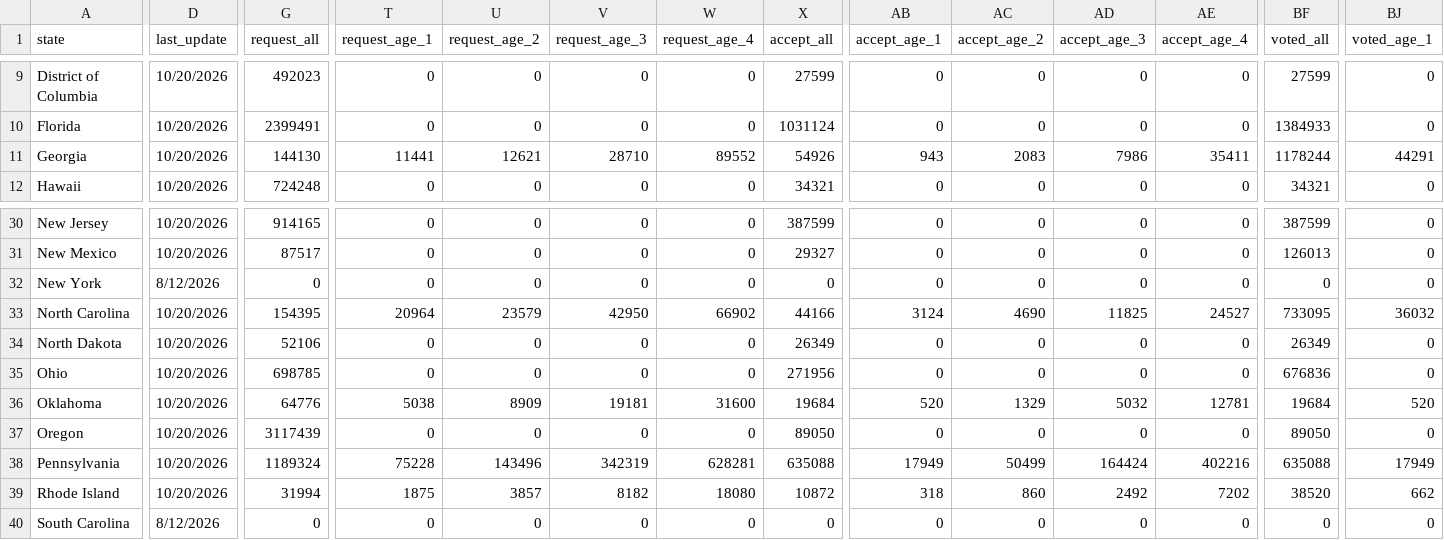
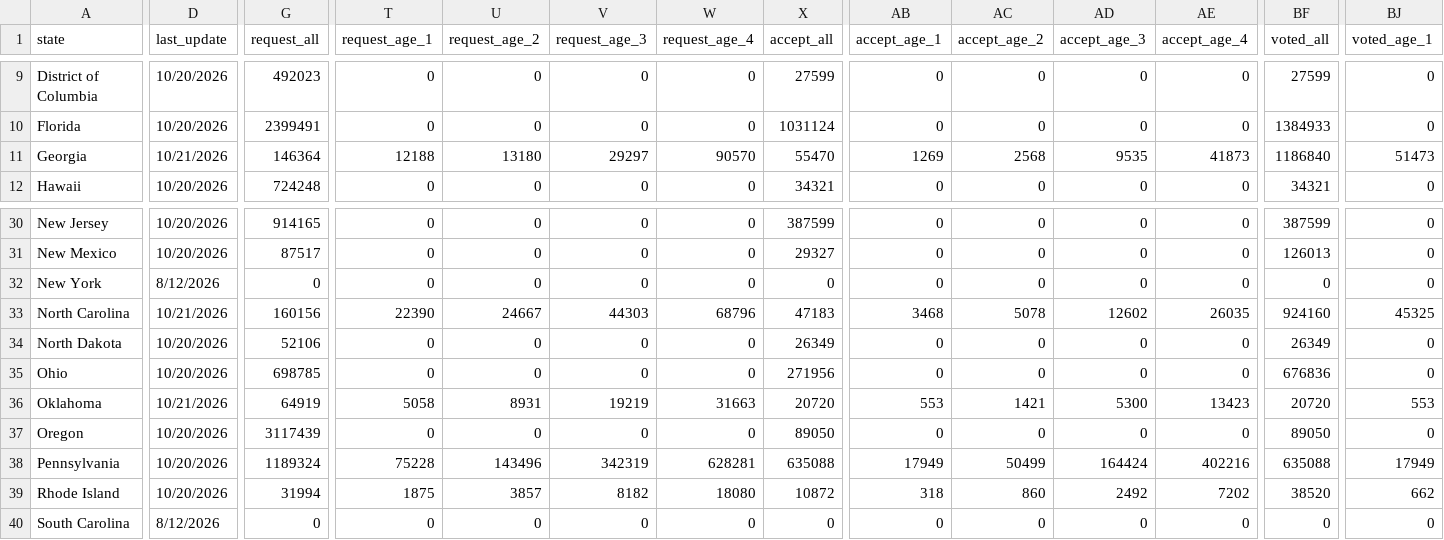
Before and after one commit to DanCunningham22/2026-Midterm, a CSV file: pipeline/data/earlyvote/2026/uf_US_2026-10-21.csv, drawn as a sheet; only a part is shown, gaps mark what is left out; the diff covers the shown part only; the diff names each change by its address in the sheet, - before the commit and + after, or states it on an @@ line.

```diff
--- a/pipeline/data/earlyvote/2026/uf_US_2026-10-21.csv
+++ b/pipeline/data/earlyvote/2026/uf_US_2026-10-21.csv
-D11 (last_update): 10/20/2026
+D11 (last_update): 10/21/2026
-G11 (request_all): 144130
+G11 (request_all): 146364
-T11 (request_age_1): 11441
+T11 (request_age_1): 12188
-U11 (request_age_2): 12621
+U11 (request_age_2): 13180
-V11 (request_age_3): 28710
+V11 (request_age_3): 29297
-W11 (request_age_4): 89552
+W11 (request_age_4): 90570
-X11 (accept_all): 54926
+X11 (accept_all): 55470
-AB11 (accept_age_1): 943
+AB11 (accept_age_1): 1269
-AC11 (accept_age_2): 2083
+AC11 (accept_age_2): 2568
-AD11 (accept_age_3): 7986
+AD11 (accept_age_3): 9535
-AE11 (accept_age_4): 35411
+AE11 (accept_age_4): 41873
-BF11 (voted_all): 1178244
+BF11 (voted_all): 1186840
-BJ11 (voted_age_1): 44291
+BJ11 (voted_age_1): 51473
-D33 (last_update): 10/20/2026
+D33 (last_update): 10/21/2026
-G33 (request_all): 154395
+G33 (request_all): 160156
-T33 (request_age_1): 20964
+T33 (request_age_1): 22390
-U33 (request_age_2): 23579
+U33 (request_age_2): 24667
-V33 (request_age_3): 42950
+V33 (request_age_3): 44303
-W33 (request_age_4): 66902
+W33 (request_age_4): 68796
-X33 (accept_all): 44166
+X33 (accept_all): 47183
-AB33 (accept_age_1): 3124
+AB33 (accept_age_1): 3468
-AC33 (accept_age_2): 4690
+AC33 (accept_age_2): 5078
-AD33 (accept_age_3): 11825
+AD33 (accept_age_3): 12602
-AE33 (accept_age_4): 24527
+AE33 (accept_age_4): 26035
-BF33 (voted_all): 733095
+BF33 (voted_all): 924160
-BJ33 (voted_age_1): 36032
+BJ33 (voted_age_1): 45325
-D36 (last_update): 10/20/2026
+D36 (last_update): 10/21/2026
-G36 (request_all): 64776
+G36 (request_all): 64919
-T36 (request_age_1): 5038
+T36 (request_age_1): 5058
-U36 (request_age_2): 8909
+U36 (request_age_2): 8931
-V36 (request_age_3): 19181
+V36 (request_age_3): 19219
-W36 (request_age_4): 31600
+W36 (request_age_4): 31663
-X36 (accept_all): 19684
+X36 (accept_all): 20720
-AB36 (accept_age_1): 520
+AB36 (accept_age_1): 553
-AC36 (accept_age_2): 1329
+AC36 (accept_age_2): 1421
-AD36 (accept_age_3): 5032
+AD36 (accept_age_3): 5300
-AE36 (accept_age_4): 12781
+AE36 (accept_age_4): 13423
-BF36 (voted_all): 19684
+BF36 (voted_all): 20720
-BJ36 (voted_age_1): 520
+BJ36 (voted_age_1): 553
```
Also changed, not shown: 135 edited cells elsewhere in this file, 4 other files.
